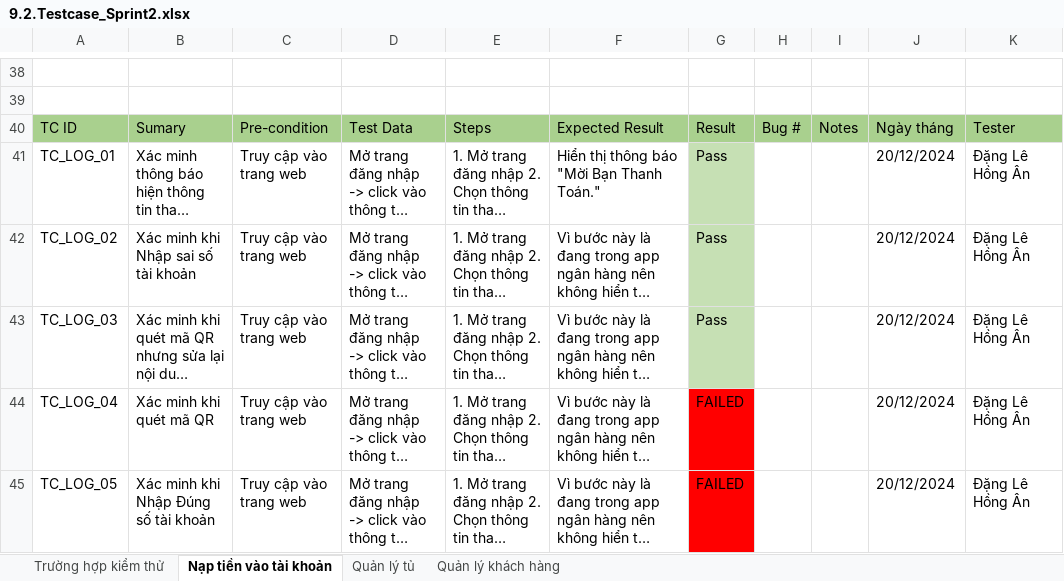
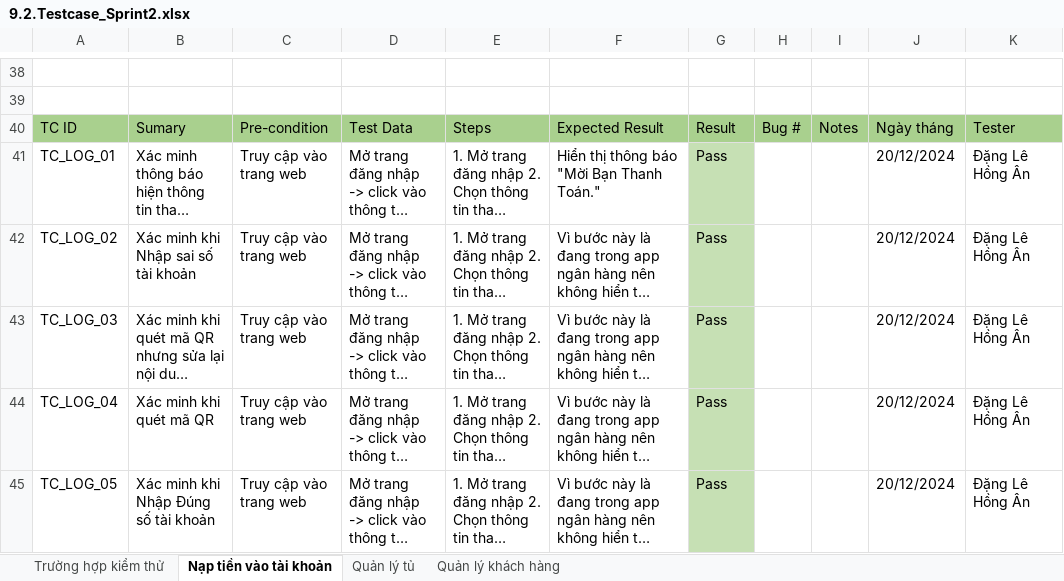
Before and after one commit to PHAMTHANHPHUOC/2425_CS445AC_nhom4_FILE, an Excel workbook: 9.2.Testcase_Sprint2.xlsx, sheet Nạp tiền vào tài khoản, drawn as a sheet; only a part is shown, gaps mark what is left out; long unchanged cells end in …; values as stored, in another font and other column widths than the file's, no borders; charts and pictures not drawn; the diff names each change by its address in the sheet, - before the commit and + after, or states it on an @@ line.

```diff
--- a/9.2.Testcase_Sprint2.xlsx (sheet Nạp tiền vào tài khoản)
+++ b/9.2.Testcase_Sprint2.xlsx (sheet Nạp tiền vào tài khoản)
-G44:G45: FAILED
+G44:G45: Pass
-G44:G45 fill: #FF0000
+G44:G45 fill: #C6E0B4
```
Also changed, not shown: charts or pictures, 10.TestReport.xlsx, 11.SprintBacklog.xlsx, 13 other files.
